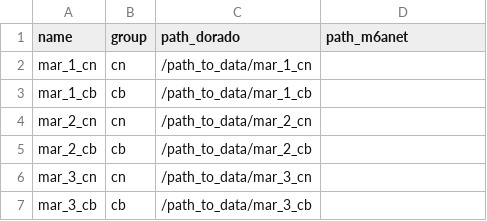
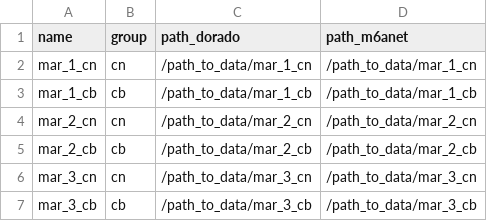
Before and after one commit to shimlab/mako, a CSV file: samples.example.csv, drawn as a sheet.

Commit message:
m6Anet support

```diff
--- a/samples.example.csv
+++ b/samples.example.csv
@@ -1,7 +1,7 @@
 name,group,path_dorado,path_m6anet
-mar_1_cn,cn,/path_to_data/mar_1_cn,,
-mar_1_cb,cb,/path_to_data/mar_1_cb,,
-mar_2_cn,cn,/path_to_data/mar_2_cn,,
-mar_2_cb,cb,/path_to_data/mar_2_cb,,
-mar_3_cn,cn,/path_to_data/mar_3_cn,,
-mar_3_cb,cb,/path_to_data/mar_3_cb,,
+mar_1_cn,cn,/path_to_data/mar_1_cn,/path_to_data/mar_1_cn
+mar_1_cb,cb,/path_to_data/mar_1_cb,/path_to_data/mar_1_cb
+mar_2_cn,cn,/path_to_data/mar_2_cn,/path_to_data/mar_2_cn
+mar_2_cb,cb,/path_to_data/mar_2_cb,/path_to_data/mar_2_cb
+mar_3_cn,cn,/path_to_data/mar_3_cn,/path_to_data/mar_3_cn
+mar_3_cb,cb,/path_to_data/mar_3_cb,/path_to_data/mar_3_cb
```
Also changed, not shown: 9 other files.
